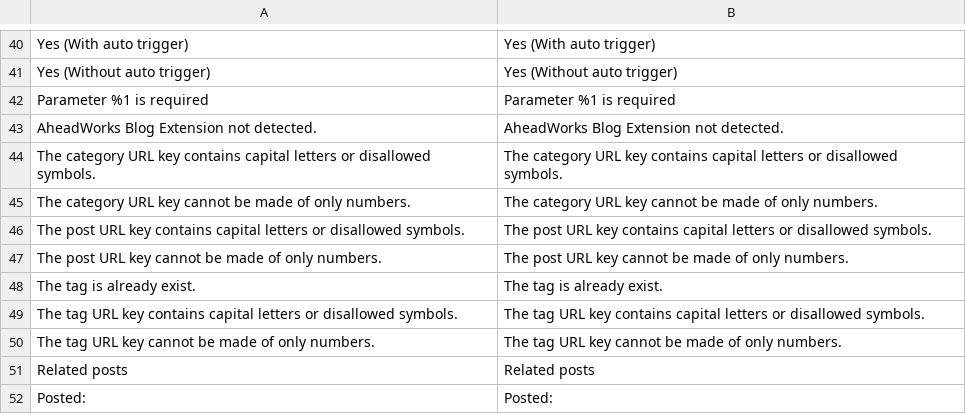
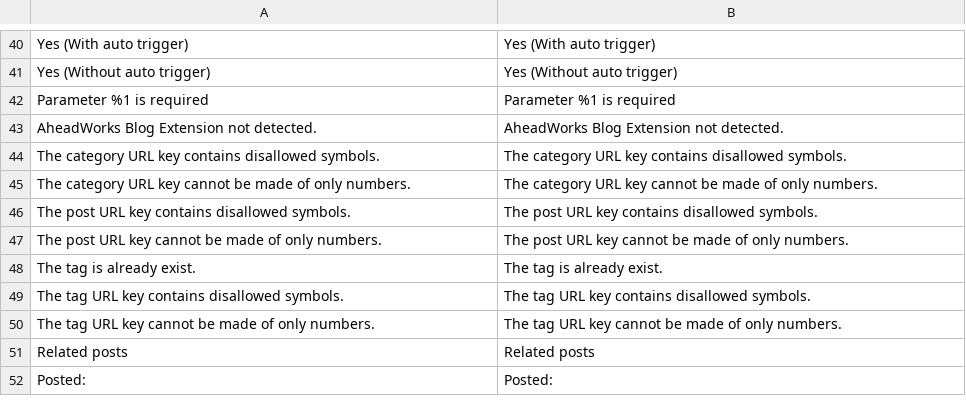
Before and after one commit to magefan/module-blog, a CSV file: i18n/en_US.csv, drawn as a sheet; only a part is shown, gaps mark what is left out; removed rows and columns are numbered as before the commit, all else as after; the diff names each change by its address in the sheet, - before the commit and + after, or states it on an @@ line.

```diff
--- a/i18n/en_US.csv
+++ b/i18n/en_US.csv
-row 44: The category URL key contains capital letters or disallowed symbols. | The category URL key contains capital letters or disallowed symbols.
+row 44: The category URL key contains disallowed symbols. | The category URL key contains disallowed symbols.
-row 46: The post URL key contains capital letters or disallowed symbols. | The post URL key contains capital letters or disallowed symbols.
+row 46: The post URL key contains disallowed symbols. | The post URL key contains disallowed symbols.
-row 49: The tag URL key contains capital letters or disallowed symbols. | The tag URL key contains capital letters or disallowed symbols.
+row 49: The tag URL key contains disallowed symbols. | The tag URL key contains disallowed symbols.
```
Also changed, not shown: i18n/es_ES.csv, i18n/fr_FR.csv, 8 other files.
